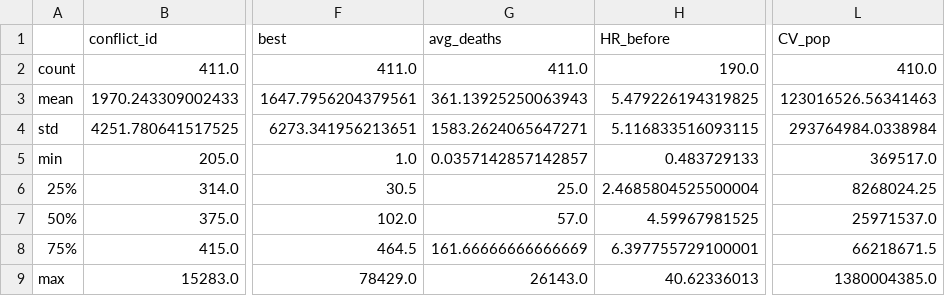
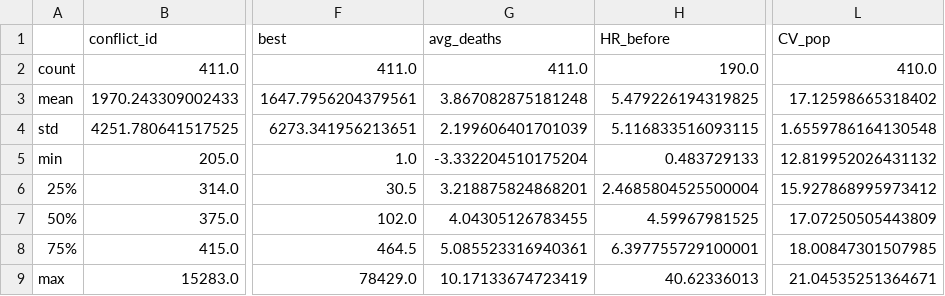
Before and after one commit to Bvlampe/CCIP_seminar_paper, a CSV file: desc_GED_dirty.csv, drawn as a sheet; only a part is shown, gaps mark what is left out; the diff names each change by its address in the sheet, - before the commit and + after, or states it on an @@ line.

```diff
--- a/desc_GED_dirty.csv
+++ b/desc_GED_dirty.csv
-G3 (avg_deaths): 361.13925250063943
+G3 (avg_deaths): 3.867082875181248
-L3 (CV_pop): 123016526.56341463
+L3 (CV_pop): 17.12598665318402
-G4 (avg_deaths): 1583.2624065647271
+G4 (avg_deaths): 2.199606401701039
-L4 (CV_pop): 293764984.0338984
+L4 (CV_pop): 1.6559786164130548
-G5 (avg_deaths): 0.0357142857142857
+G5 (avg_deaths): -3.332204510175204
-L5 (CV_pop): 369517.0
+L5 (CV_pop): 12.819952026431132
-G6 (avg_deaths): 25.0
+G6 (avg_deaths): 3.218875824868201
-L6 (CV_pop): 8268024.25
+L6 (CV_pop): 15.927868995973412
-G7 (avg_deaths): 57.0
+G7 (avg_deaths): 4.04305126783455
-L7 (CV_pop): 25971537.0
+L7 (CV_pop): 17.07250505443809
-G8 (avg_deaths): 161.66666666666669
+G8 (avg_deaths): 5.085523316940361
-L8 (CV_pop): 66218671.5
+L8 (CV_pop): 18.00847301507985
-G9 (avg_deaths): 26143.0
+G9 (avg_deaths): 10.17133674723419
-L9 (CV_pop): 1380004385.0
+L9 (CV_pop): 21.04535251364671
```
Also changed, not shown: desc_BRD.csv, desc_BRD_dirty.csv, 6 other files.
